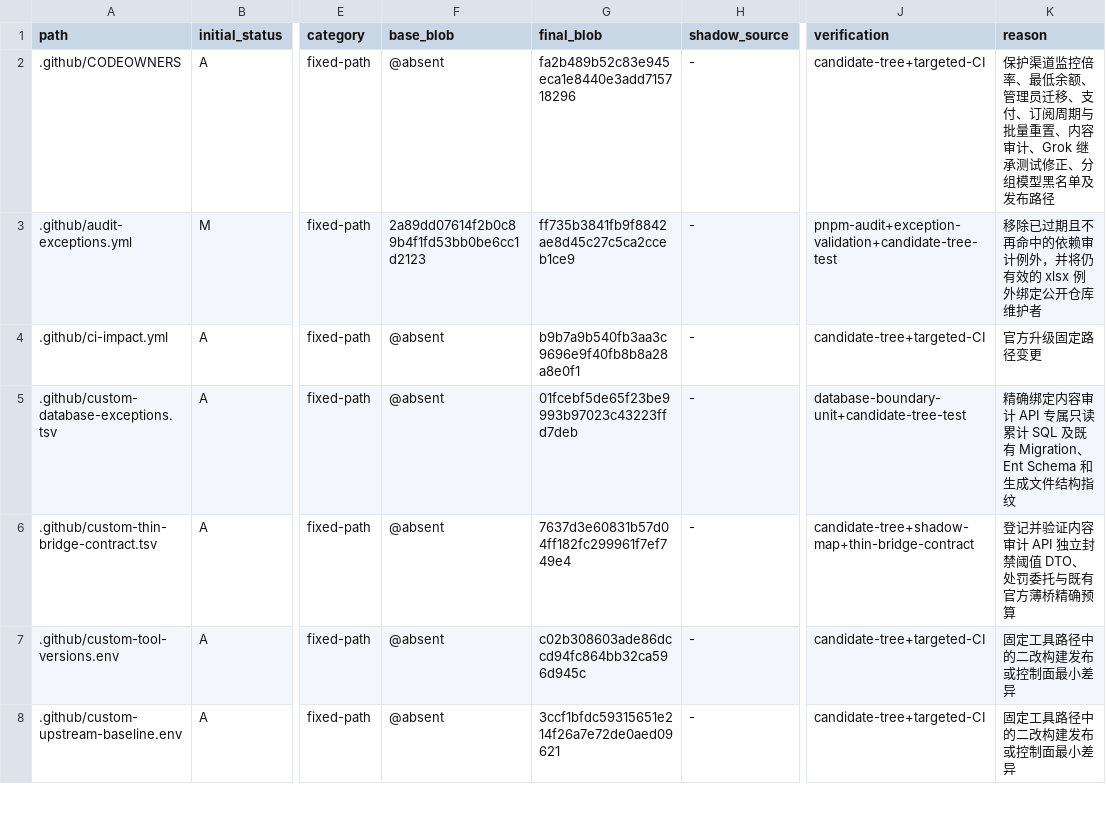
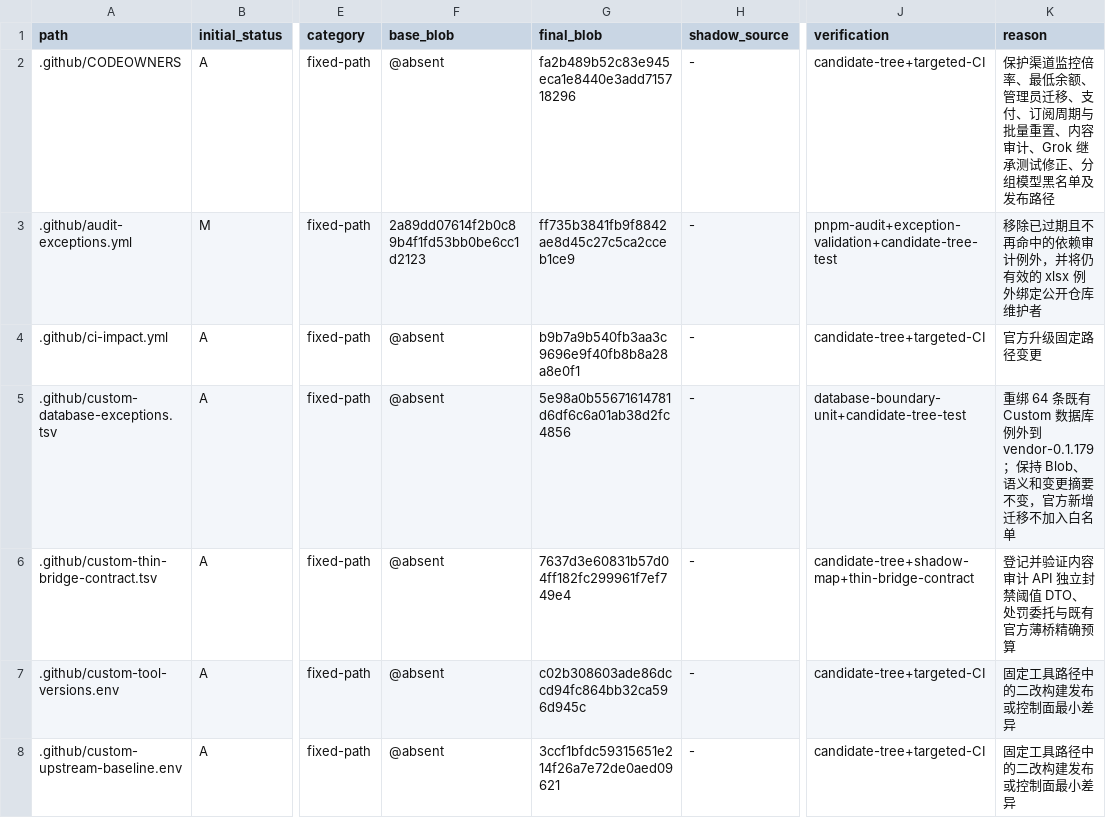
Before and after one commit to o87110/sub2api-custom-public, a TSV file: .github/custom-upstream-delta.tsv, drawn as a sheet; only a part is shown, gaps mark what is left out; the diff names each change by its address in the sheet, - before the commit and + after, or states it on an @@ line.

Commit message:
ci(upgrade): bind database exception ledger blob

```diff
--- a/.github/custom-upstream-delta.tsv
+++ b/.github/custom-upstream-delta.tsv
-G5 (final_blob): 01fcebf5de65f23be9993b97023c43223ffd7deb
+G5 (final_blob): 5e98a0b55671614781d6df6c6a01ab38d2fc4856
-K5 (reason): 精确绑定内容审计 API 专属只读累计 SQL 及既有 Migration、Ent Schema 和生成文件结构指纹
+K5 (reason): 重绑 64 条既有 Custom 数据库例外到 vendor-0.1.179；保持 Blob、语义和变更摘要不变，官方新增迁移不加入白名单
```
